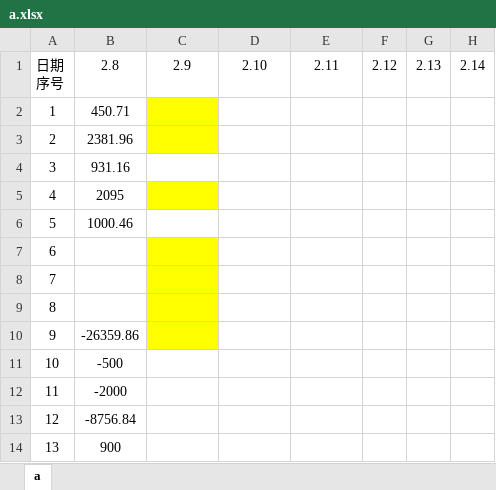
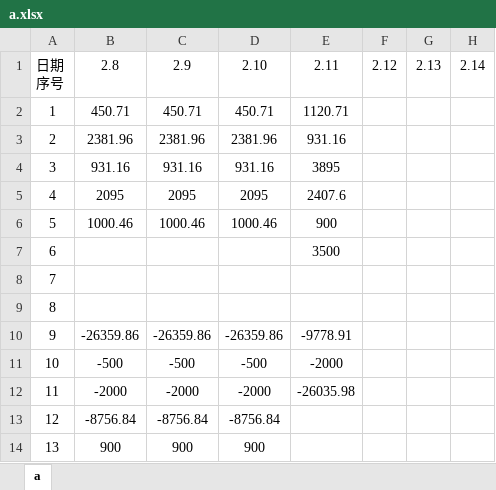
Before and after one commit to leitianjin/calc, an Excel workbook: a.xlsx, sheet a, drawn as a sheet; only a part is shown; values as stored, in another font and other column widths than the file's, no borders; the diff covers the shown part only; the diff names each change by its address in the sheet, - before the commit and + after, or states it on an @@ line.

```diff
--- a/a.xlsx (sheet a)
+++ b/a.xlsx (sheet a)
-C2: (empty)
+C2: 450.71
-C2:C3 fill: #FFFF00
+C2:C3 fill: none
-D2: (empty)
+D2: 450.71
-E2: (empty)
+E2: 1120.71
-C3: (empty)
+C3: 2381.96
-D3: (empty)
+D3: 2381.96
-E3: (empty)
+E3: 931.16
-C4: (empty)
+C4: 931.16
-D4: (empty)
+D4: 931.16
-E4: (empty)
+E4: 3895
-C5: (empty)
+C5: 2095
-C5 fill: #FFFF00
+C5 fill: none
-D5: (empty)
+D5: 2095
-E5: (empty)
+E5: 2407.6
-C6: (empty)
+C6: 1000.46
-D6: (empty)
+D6: 1000.46
-E6: (empty)
+E6: 900
-C7:C10 fill: #FFFF00
+C7:C10 fill: none
-E7: (empty)
+E7: 3500
-C10: (empty)
+C10: -26359.86
-D10: (empty)
+D10: -26359.86
-E10: (empty)
+E10: -9778.91
-C11: (empty)
+C11: -500
-D11: (empty)
+D11: -500
-E11: (empty)
+E11: -2000
-C12: (empty)
+C12: -2000
-D12: (empty)
+D12: -2000
-E12: (empty)
+E12: -26035.98
-C13: (empty)
+C13: -8756.84
-D13: (empty)
+D13: -8756.84
-C14: (empty)
+C14: 900
-D14: (empty)
+D14: 900
```
Also changed, not shown: 11 edited cells elsewhere in this sheet, 借款明细.xlsx.
